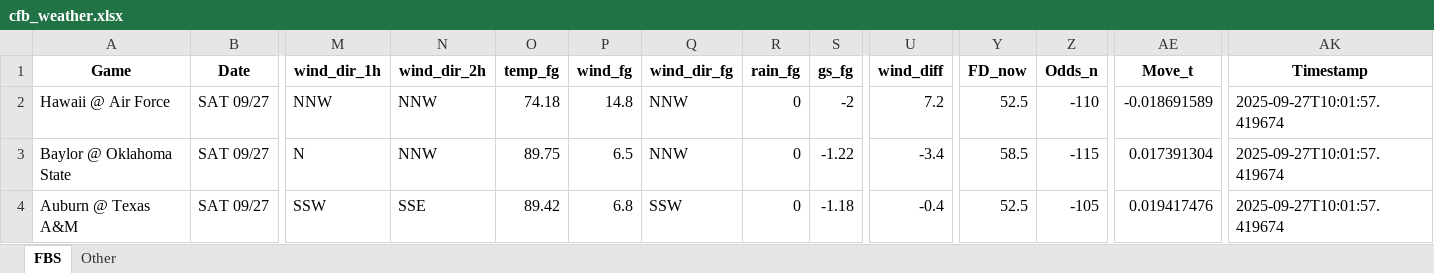
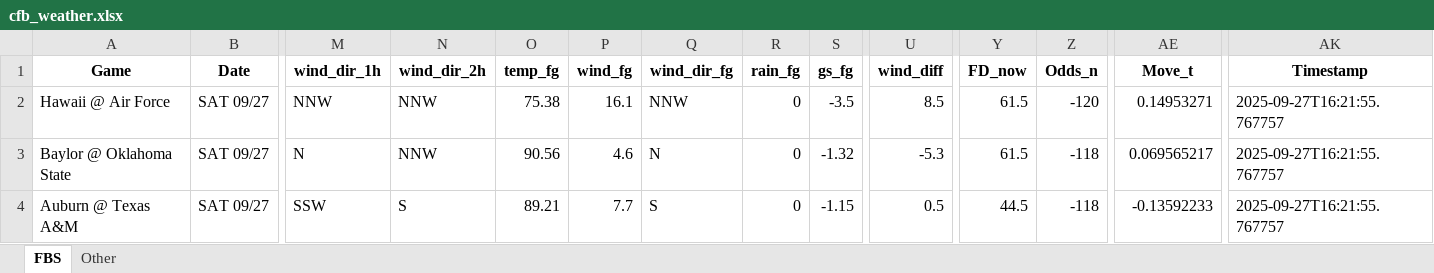
Before and after one commit to mslade50/football_weather, an Excel workbook: cfb_weather.xlsx, sheet FBS, drawn as a sheet; only a part is shown, gaps mark what is left out; values as stored, in another font and other column widths than the file's, no borders; the diff covers the shown part only; the diff names each change by its address in the sheet, - before the commit and + after, or states it on an @@ line.

Commit message:
Update cfb_weather.xlsx with Timestamp 2025-09-27T16:21:55.767757

```diff
--- a/cfb_weather.xlsx (sheet FBS)
+++ b/cfb_weather.xlsx (sheet FBS)
-O2 (temp_fg): 74.18
+O2 (temp_fg): 75.38
-P2 (wind_fg): 14.8
+P2 (wind_fg): 16.1
-S2 (gs_fg): -2
+S2 (gs_fg): -3.5
-U2 (wind_diff): 7.2
+U2 (wind_diff): 8.5
-Y2 (FD_now): 52.5
+Y2 (FD_now): 61.5
-Z2 (Odds_n): -110
+Z2 (Odds_n): -120
-AE2 (Move_t): -0.018691589
+AE2 (Move_t): 0.14953271
-AK2:AK4 (Timestamp): 2025-09-27T10:01:57.419674
+AK2:AK4 (Timestamp): 2025-09-27T16:21:55.767757
-O3 (temp_fg): 89.75
+O3 (temp_fg): 90.56
-P3 (wind_fg): 6.5
+P3 (wind_fg): 4.6
-Q3 (wind_dir_fg): NNW
+Q3 (wind_dir_fg): N
-S3 (gs_fg): -1.22
+S3 (gs_fg): -1.32
-U3 (wind_diff): -3.4
+U3 (wind_diff): -5.3
-Y3 (FD_now): 58.5
+Y3 (FD_now): 61.5
-Z3 (Odds_n): -115
+Z3 (Odds_n): -118
-AE3 (Move_t): 0.017391304
+AE3 (Move_t): 0.069565217
-N4 (wind_dir_2h): SSE
+N4 (wind_dir_2h): S
-O4 (temp_fg): 89.42
+O4 (temp_fg): 89.21
-P4 (wind_fg): 6.8
+P4 (wind_fg): 7.7
-Q4 (wind_dir_fg): SSW
+Q4 (wind_dir_fg): S
-S4 (gs_fg): -1.18
+S4 (gs_fg): -1.15
-U4 (wind_diff): -0.4
+U4 (wind_diff): 0.5
-Y4 (FD_now): 52.5
+Y4 (FD_now): 44.5
-Z4 (Odds_n): -105
+Z4 (Odds_n): -118
-AE4 (Move_t): 0.019417476
+AE4 (Move_t): -0.13592233
```
Also changed, not shown: 19 added rows, 19 removed rows and 166 edited cells elsewhere in this sheet, sheet Other.
